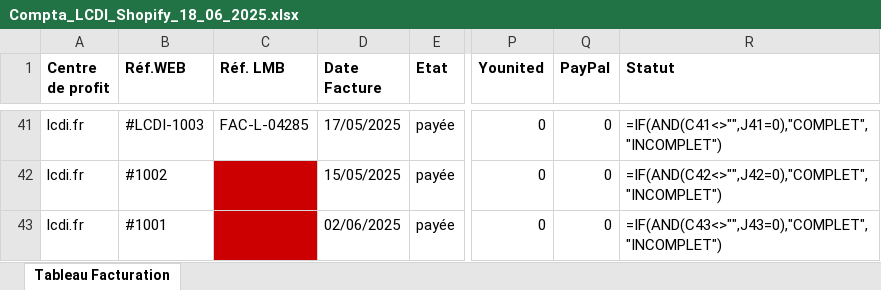
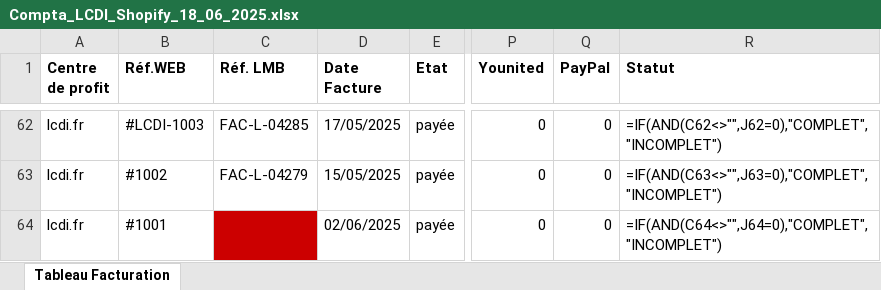
Before and after one commit to lancelot-carrau/Compta_LCDI, an Excel workbook: output/Compta_LCDI_Shopify_18_06_2025.xlsx, sheet Tableau Facturation, drawn as a sheet; only a part is shown, gaps mark what is left out; values as stored, in another font and other column widths than the file's, no borders; formulas without a stored value are shown as written; conditional formats not drawn; addresses are those after the commit; the diff covers the shown part only; the diff names each change by its address in the sheet, - before the commit and + after, or states it on an @@ line.

```diff
--- a/output/Compta_LCDI_Shopify_18_06_2025.xlsx (sheet Tableau Facturation)
+++ b/output/Compta_LCDI_Shopify_18_06_2025.xlsx (sheet Tableau Facturation)
-R62 (Statut): =IF(AND(C41<>"",J41=0),"COMPLET","INCOMPLET")
+R62 (Statut): =IF(AND(C62<>"",J62=0),"COMPLET","INCOMPLET")
-C63 (Réf. LMB): (empty)
+C63 (Réf. LMB): FAC-L-04279
-C63 fill: #CC0000
+C63 fill: none
-R63 (Statut): =IF(AND(C42<>"",J42=0),"COMPLET","INCOMPLET")
+R63 (Statut): =IF(AND(C63<>"",J63=0),"COMPLET","INCOMPLET")
-R64 (Statut): =IF(AND(C43<>"",J43=0),"COMPLET","INCOMPLET")
+R64 (Statut): =IF(AND(C64<>"",J64=0),"COMPLET","INCOMPLET")
```
Also changed, not shown: 21 added rows, 57 edited cells and cell formats elsewhere in this sheet, 5 other files.
